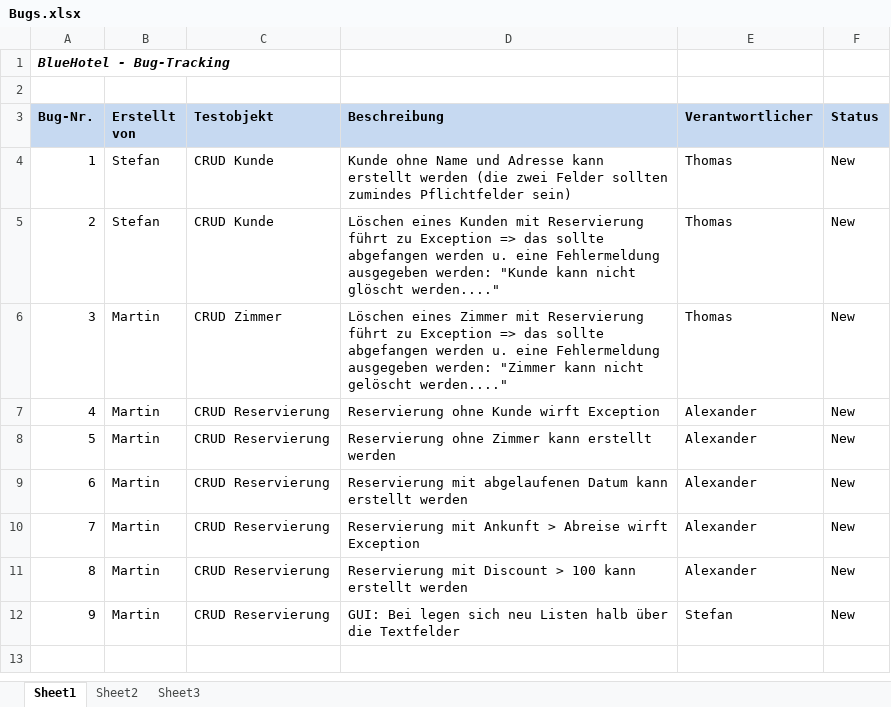
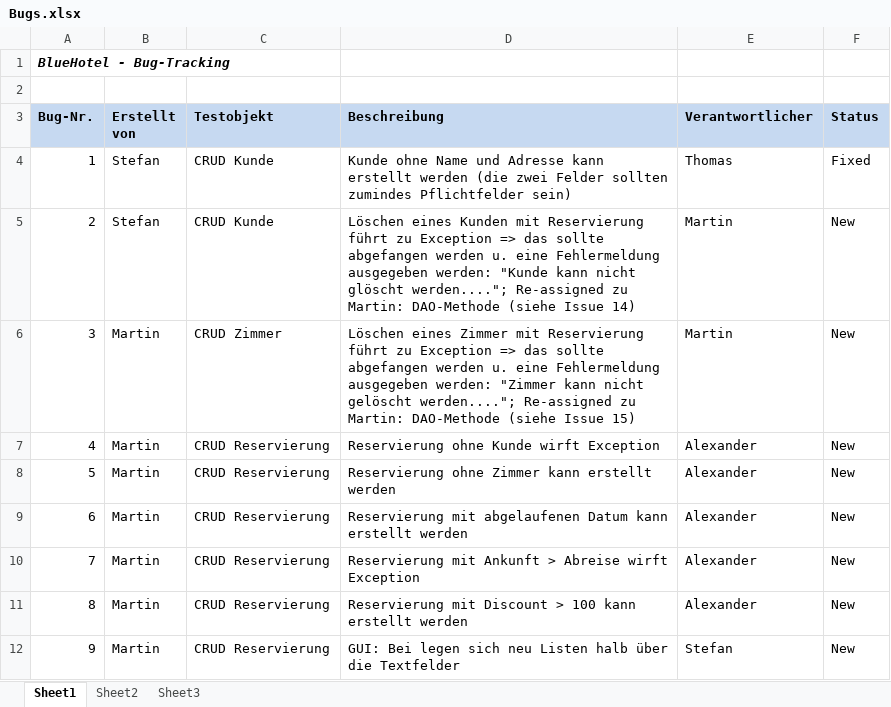
Before and after one commit to wi3sl/sese, an Excel workbook: testing/Bugs.xlsx, sheet Sheet1, drawn as a sheet; values as stored, in another font and other column widths than the file's, no borders; charts and pictures and conditional formats not drawn; the diff names each change by its address in the sheet, - before the commit and + after, or states it on an @@ line.

Commit message:
Update bugs; preparations for issue #6
The preparations in ObjectList depend on new DAO
methods that are not yet implemented.

DAO methods missing: See Issue #14 and Issue #15.

```diff
--- a/testing/Bugs.xlsx (sheet Sheet1)
+++ b/testing/Bugs.xlsx (sheet Sheet1)
-F4 (Status): New
+F4 (Status): Fixed
-D5 (Beschreibung): …nicht glöscht werden...."
+D5 (Beschreibung): …nicht glöscht werden...."; Re-assigned zu Martin: DAO-Methode (siehe Issue 14)
-E5:E6 (Verantwortlicher): Thomas
+E5:E6 (Verantwortlicher): Martin
-D6 (Beschreibung): …nicht gelöscht werden...."
+D6 (Beschreibung): …nicht gelöscht werden...."; Re-assigned zu Martin: DAO-Methode (siehe Issue 15)
```
Also changed, not shown: charts or pictures, 1 other file.
